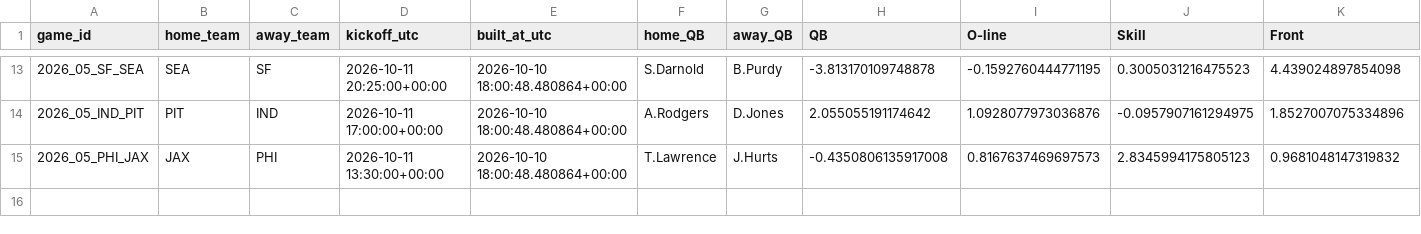
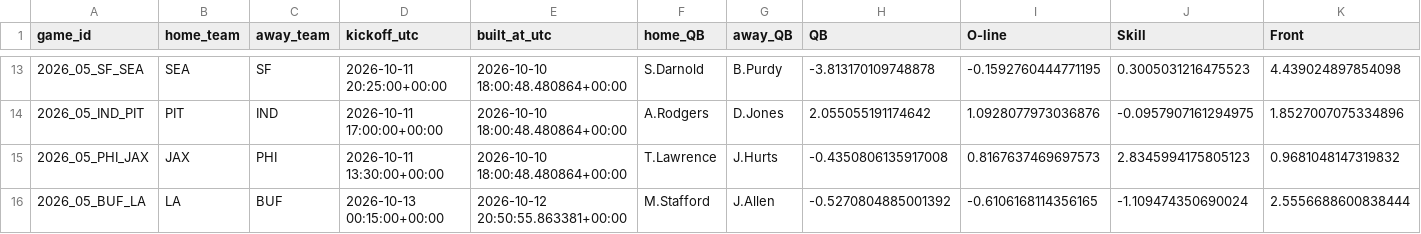
Before and after one commit to zgriesser-hue/NFL-unit-board, a CSV file: forward_test_games.csv, drawn as a sheet; only a part is shown, gaps mark what is left out; rows hold the shown columns only; the diff names each change by its address in the sheet, - before the commit and + after, or states it on an @@ line.

```diff
--- a/forward_test_games.csv
+++ b/forward_test_games.csv
+row 16: 2026_05_BUF_LA | LA | BUF | 2026-10-13 00:15:00+00:00 | 2026-10-12 20:50:55.863381+00:00 | M.Stafford | J.Allen | -0.5270804885001392 | -0.6106168114356165 | -1.109474350690024 | 2.5556688600838444
```
Also changed, not shown: boards/results_latest.csv, 3 other files.
